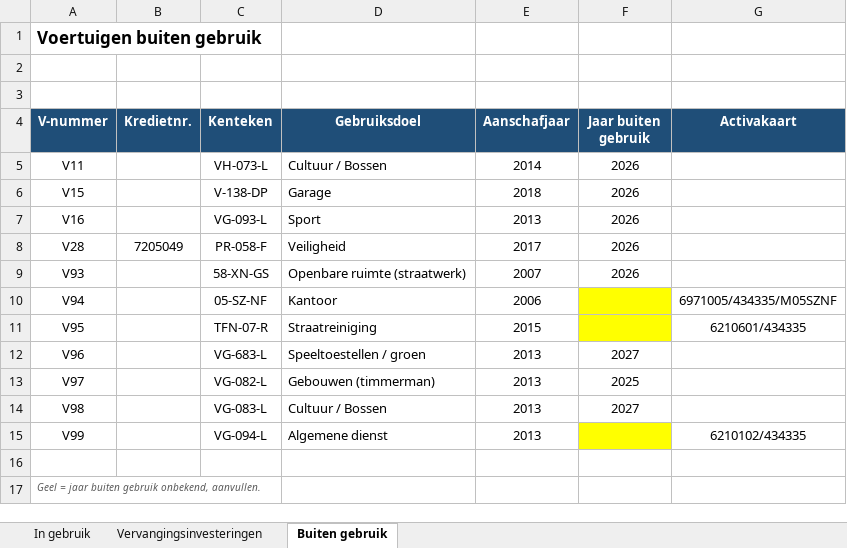
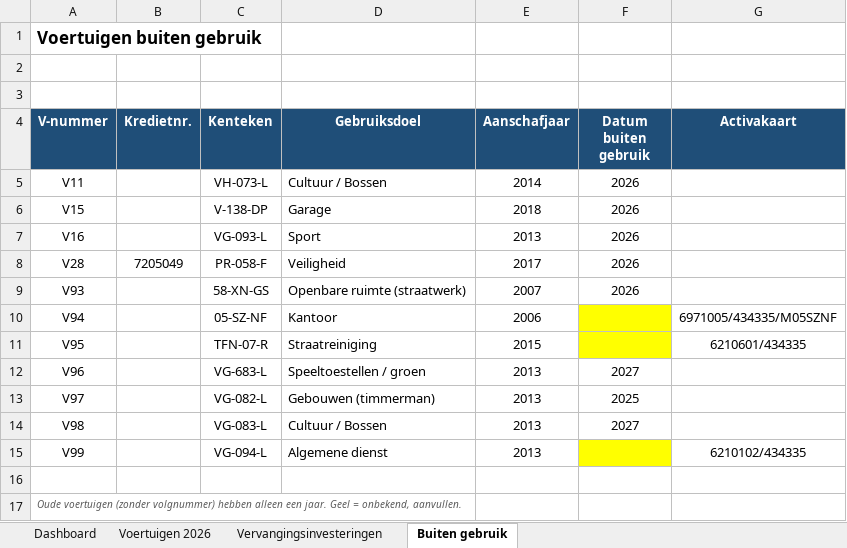
Before and after one commit to Hoofkes/Taakveldenraming-uniform-maken, an Excel workbook: Wagenpark_beheer.xlsx, sheet Buiten gebruik, drawn as a sheet; values as stored, in another font and other column widths than the file's, no borders; charts and pictures and table styles not drawn; the diff names each change by its address in the sheet, - before the commit and + after, or states it on an @@ line.

```diff
--- a/Wagenpark_beheer.xlsx (sheet Buiten gebruik)
+++ b/Wagenpark_beheer.xlsx (sheet Buiten gebruik)
-sheet tab: In gebruik
+sheet tab: Dashboard
+sheet tab: Voertuigen 2026
-F4: Jaar buiten gebruik
+F4: Datum buiten gebruik
-A17 (V-nummer): Geel = jaar buiten gebruik onbekend, aanvullen.
+A17 (V-nummer): Oude voertuigen (zonder volgnummer) hebben alleen een jaar. Geel = onbekend, aanvullen.
```
Also changed, not shown: sheet Dashboard, sheet Vervangingsinvesteringen, formulas that keep their value, hidden cells, charts or pictures, 1 other file.
